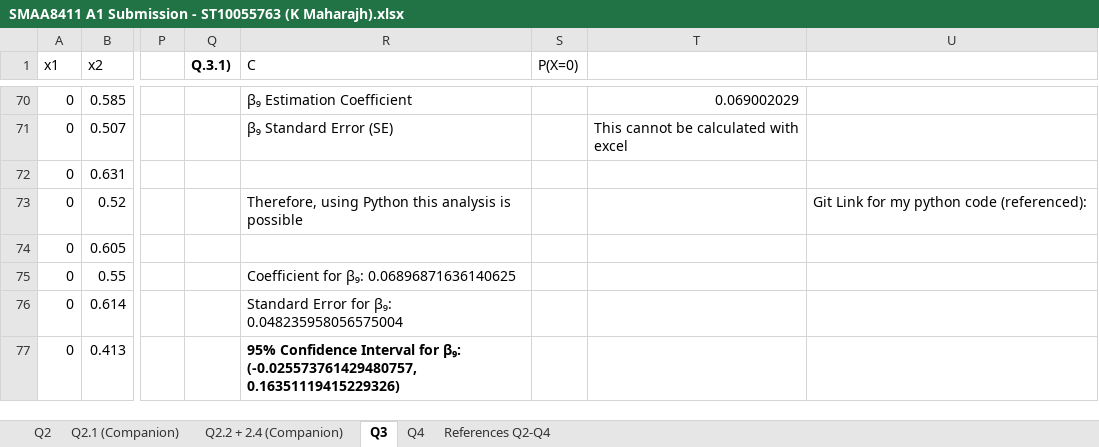
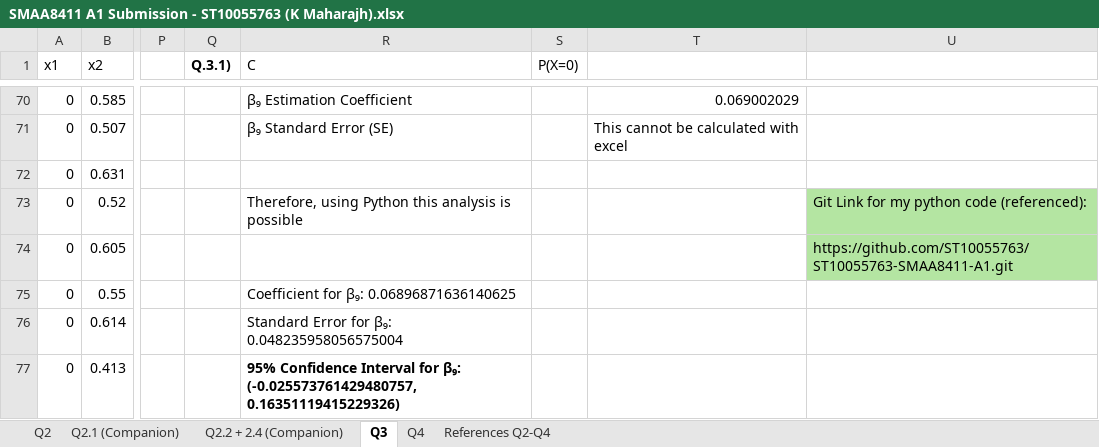
Before and after one commit to ST10055763/ST10055763-SMAA8411-A1, an Excel workbook: SMAA8411 A1 Submission - ST10055763 (K Maharajh).xlsx, sheet Q3, drawn as a sheet; only a part is shown, gaps mark what is left out; values as stored, in another font and other column widths than the file's, no borders; table styles not drawn; the diff names each change by its address in the sheet, - before the commit and + after, or states it on an @@ line.

Commit message:
added submission files to github as backup

```diff
--- a/SMAA8411 A1 Submission - ST10055763 (K Maharajh).xlsx (sheet Q3)
+++ b/SMAA8411 A1 Submission - ST10055763 (K Maharajh).xlsx (sheet Q3)
-U73:U74 fill: none
+U73:U74 fill: #B4E5A2
-U74: (empty)
+U74: https://github.com/ST10055763/ST10055763-SMAA8411-A1.git
```
Also changed, not shown: 1 other file.
